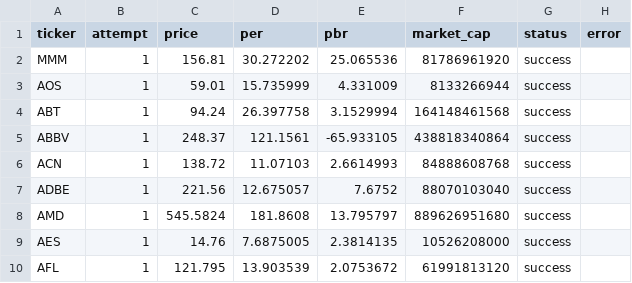
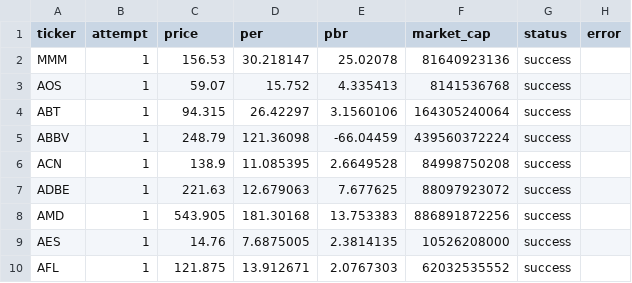
Before and after one commit to AZ-claude/investsite, a CSV file: pipeline/spikes/out/fundamentals_result.csv, drawn as a sheet; only a part is shown; the diff covers the shown part only.

```diff
--- a/pipeline/spikes/out/fundamentals_result.csv
+++ b/pipeline/spikes/out/fundamentals_result.csv
@@ -1,10 +1,10 @@
 ticker,attempt,price,per,pbr,market_cap,status,error
-MMM,1,156.81,30.272202,25.065536,81786961920,success,
-AOS,1,59.01,15.735999,4.331009,8133266944,success,
-ABT,1,94.24,26.397758,3.1529994,164148461568,success,
-ABBV,1,248.37,121.1561,-65.933105,438818340864,success,
-ACN,1,138.72,11.07103,2.6614993,84888608768,success,
-ADBE,1,221.56,12.675057,7.6752,88070103040,success,
-AMD,1,545.5824,181.8608,13.795797,889626951680,success,
+MMM,1,156.53,30.218147,25.02078,81640923136,success,
+AOS,1,59.07,15.752,4.335413,8141536768,success,
+ABT,1,94.315,26.42297,3.1560106,164305240064,success,
+ABBV,1,248.79,121.36098,-66.04459,439560372224,success,
+ACN,1,138.9,11.085395,2.6649528,84998750208,success,
+ADBE,1,221.63,12.679063,7.677625,88097923072,success,
+AMD,1,543.905,181.30168,13.753383,886891872256,success,
 AES,1,14.76,7.6875005,2.3814135,10526208000,success,
-AFL,1,121.795,13.903539,2.0753672,61991813120,success,
+AFL,1,121.875,13.912671,2.0767303,62032535552,success,
```
Also changed, not shown: 5 added rows and 21 edited cells elsewhere in this file, 5 other files.
